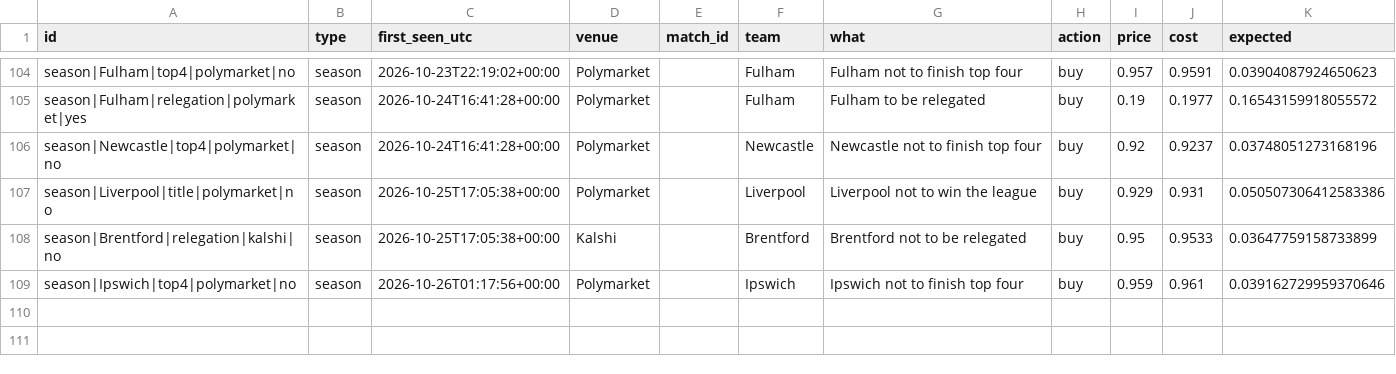
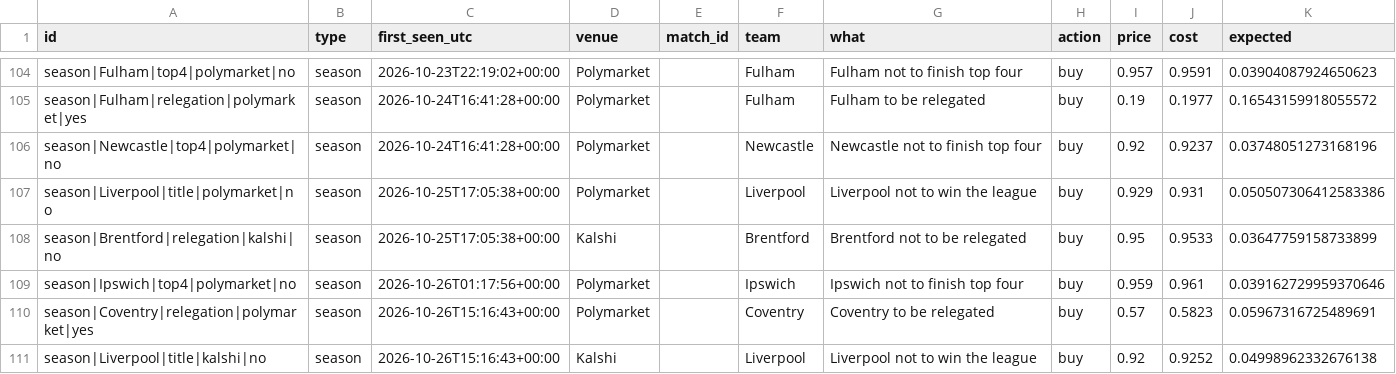
Before and after one commit to mahmedken/betting-analytics, a CSV file: data/ledger/signals.csv, drawn as a sheet; only a part is shown, gaps mark what is left out.

```diff
--- a/data/ledger/signals.csv
+++ b/data/ledger/signals.csv
@@ -109 +109,3 @@ season|Brentford|relegation|kalshi|no,season,2026-10-25T17:05:38+00:00,Kalshi,,B
 season|Ipswich|top4|polymarket|no,season,2026-10-26T01:17:56+00:00,Polymarket,,Ipswich,Ipswich not to finish top four,buy,0.959,0.961,0.039162729959370646
+season|Coventry|relegation|polymarket|yes,season,2026-10-26T15:16:43+00:00,Polymarket,,Coventry,Coventry to be relegated,buy,0.57,0.5823,0.05967316725489691
+season|Liverpool|title|kalshi|no,season,2026-10-26T15:16:43+00:00,Kalshi,,Liverpool,Liverpool not to win the league,buy,0.92,0.9252,0.04998962332676138
```
Also changed, not shown: data/ledger/predictions.csv, 9 other files.
